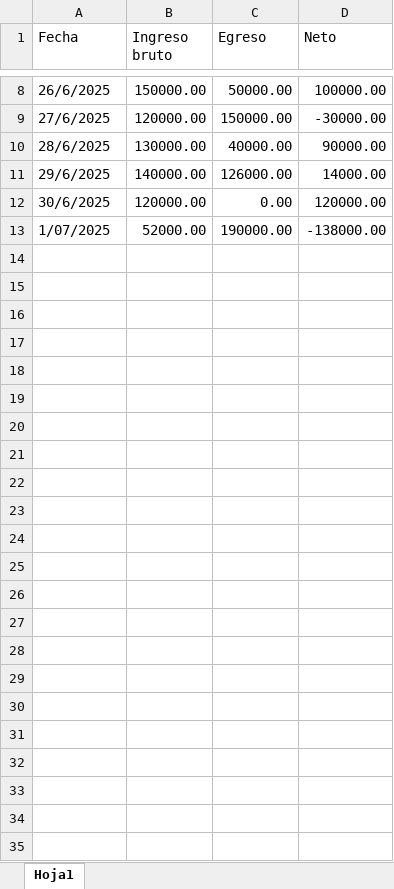
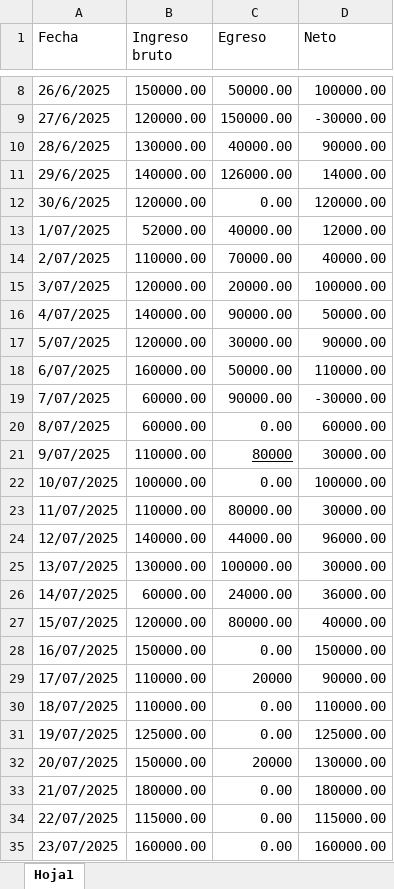
Before and after one commit to mrioshe/CarrPerformance, an Excel workbook: data.xlsx, sheet Hoja1, drawn as a sheet; only a part is shown, gaps mark what is left out; values as stored, in another font and other column widths than the file's, no borders; the diff names each change by its address in the sheet, - before the commit and + after, or states it on an @@ line.

```diff
--- a/data.xlsx (sheet Hoja1)
+++ b/data.xlsx (sheet Hoja1)
-C13 (Egreso): 190000.00
+C13 (Egreso): 40000.00
-D13 (Neto): -138000.00
+D13 (Neto): 12000.00
+row 14: 2/07/2025 | 110000.00 | 70000.00 | 40000.00
+row 15: 3/07/2025 | 120000.00 | 20000.00 | 100000.00
+row 16: 4/07/2025 | 140000.00 | 90000.00 | 50000.00
+row 17: 5/07/2025 | 120000.00 | 30000.00 | 90000.00
+row 18: 6/07/2025 | 160000.00 | 50000.00 | 110000.00
+row 19: 7/07/2025 | 60000.00 | 90000.00 | -30000.00
+row 20: 8/07/2025 | 60000.00 | 0.00 | 60000.00
+row 21: 9/07/2025 | 110000.00 | 80000 | 30000.00
+row 22: 10/07/2025 | 100000.00 | 0.00 | 100000.00
+row 23: 11/07/2025 | 110000.00 | 80000.00 | 30000.00
+row 24: 12/07/2025 | 140000.00 | 44000.00 | 96000.00
+row 25: 13/07/2025 | 130000.00 | 100000.00 | 30000.00
+row 26: 14/07/2025 | 60000.00 | 24000.00 | 36000.00
+row 27: 15/07/2025 | 120000.00 | 80000.00 | 40000.00
+row 28: 16/07/2025 | 150000.00 | 0.00 | 150000.00
+row 29: 17/07/2025 | 110000.00 | 20000 | 90000.00
+row 30: 18/07/2025 | 110000.00 | 0.00 | 110000.00
+row 31: 19/07/2025 | 125000.00 | 0.00 | 125000.00
+row 32: 20/07/2025 | 150000.00 | 20000 | 130000.00
+row 33: 21/07/2025 | 180000.00 | 0.00 | 180000.00
+row 34: 22/07/2025 | 115000.00 | 0.00 | 115000.00
+row 35: 23/07/2025 | 160000.00 | 0.00 | 160000.00
```
Also changed, not shown: 1 other file.
